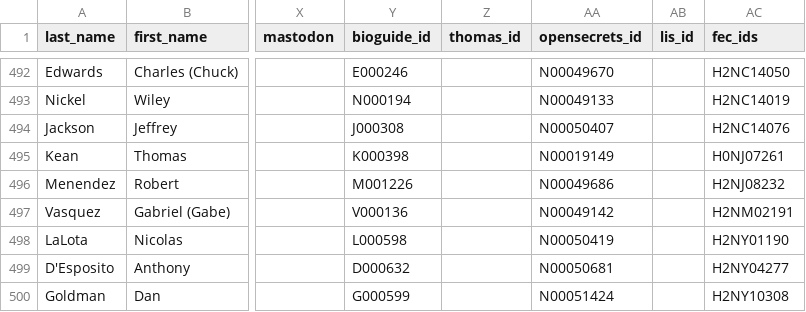
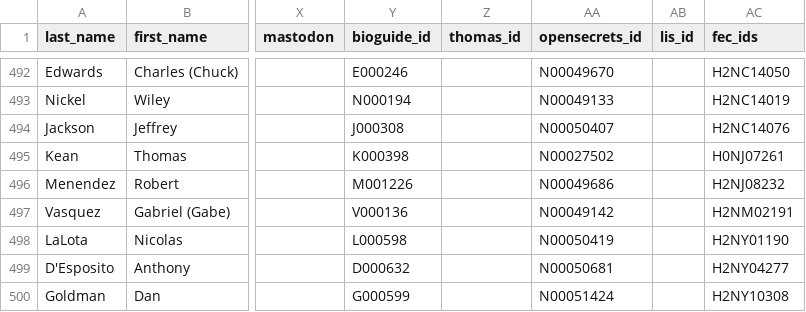
Before and after one commit to unitedstates/congress-legislators, a CSV file: legislators-current.csv, drawn as a sheet; only a part is shown, gaps mark what is left out; the diff names each change by its address in the sheet, - before the commit and + after, or states it on an @@ line.

```diff
--- a/legislators-current.csv
+++ b/legislators-current.csv
-AA495 (opensecrets_id): N00019149
+AA495 (opensecrets_id): N00027502
```
Also changed, not shown: 2 other files.
